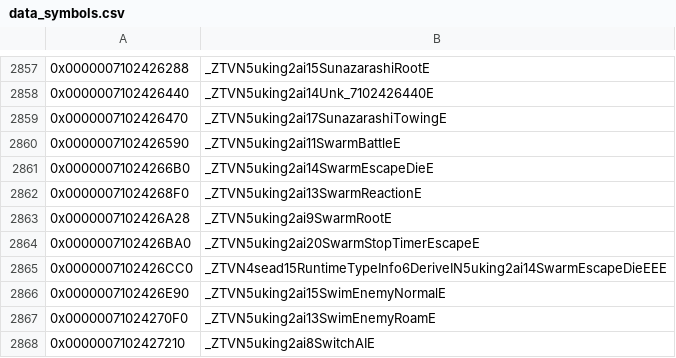
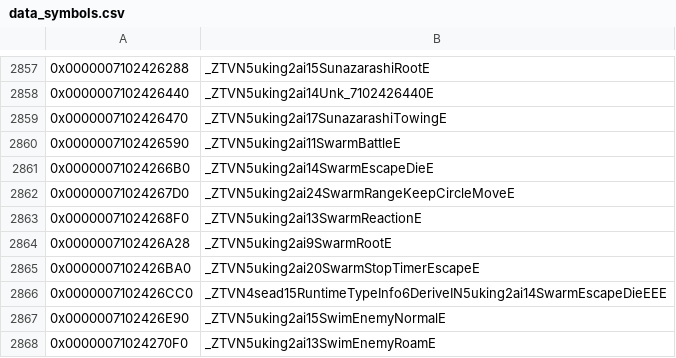
Before and after one commit to snrubrm/botw, a CSV file: data/data_symbols.csv, drawn as a sheet; only a part is shown, gaps mark what is left out; the shorter side is filled out with more unchanged rows; the diff names each change by its address in the sheet, - before the commit and + after, or states it on an @@ line.

Commit message:
Decompile SwarmRangeKeepCircleMove (ctor, factory, enter_, sub_71005B205C; calc_ non-matching)
Declared sub_7100742478 (new header aiUnk_7100742478.h).

```diff
--- a/data/data_symbols.csv
+++ b/data/data_symbols.csv
+row 2862: 0x00000071024267D0 | _ZTVN5uking2ai24SwarmRangeKeepCircleMoveE
```
Also changed, not shown: 4 other files.
